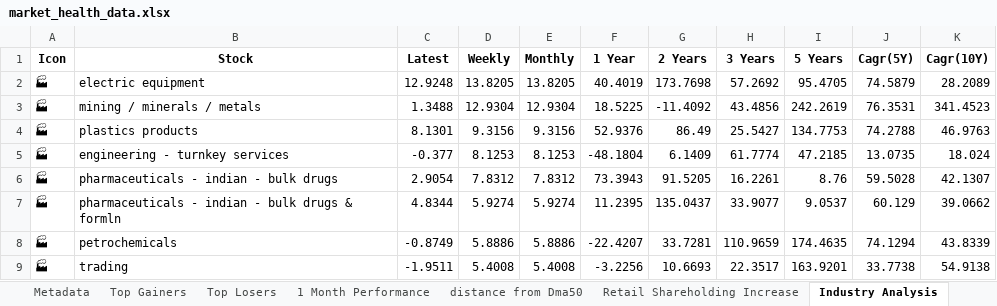
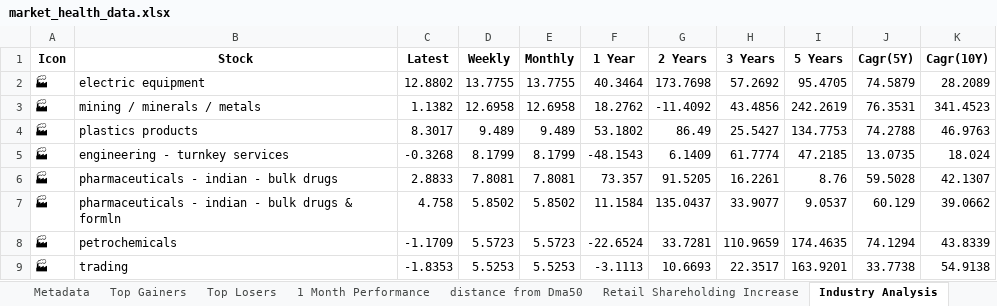
Before and after one commit to twyvernss/market-health-data, an Excel workbook: market_health_data.xlsx, sheet Industry Analysis, drawn as a sheet; only a part is shown; values as stored, in another font and other column widths than the file's, no borders; the diff covers the shown part only; the diff names each change by its address in the sheet, - before the commit and + after, or states it on an @@ line.

```diff
--- a/market_health_data.xlsx (sheet Industry Analysis)
+++ b/market_health_data.xlsx (sheet Industry Analysis)
-C2 (Latest): 12.9248
+C2 (Latest): 12.8802
-D2 (Weekly): 13.8205
+D2 (Weekly): 13.7755
-E2 (Monthly): 13.8205
+E2 (Monthly): 13.7755
-F2 (1 Year): 40.4019
+F2 (1 Year): 40.3464
-C3 (Latest): 1.3488
+C3 (Latest): 1.1382
-D3 (Weekly): 12.9304
+D3 (Weekly): 12.6958
-E3 (Monthly): 12.9304
+E3 (Monthly): 12.6958
-F3 (1 Year): 18.5225
+F3 (1 Year): 18.2762
-C4 (Latest): 8.1301
+C4 (Latest): 8.3017
-D4 (Weekly): 9.3156
+D4 (Weekly): 9.489
-E4 (Monthly): 9.3156
+E4 (Monthly): 9.489
-F4 (1 Year): 52.9376
+F4 (1 Year): 53.1802
-C5 (Latest): -0.377
+C5 (Latest): -0.3268
-D5 (Weekly): 8.1253
+D5 (Weekly): 8.1799
-E5 (Monthly): 8.1253
+E5 (Monthly): 8.1799
-F5 (1 Year): -48.1804
+F5 (1 Year): -48.1543
-C6 (Latest): 2.9054
+C6 (Latest): 2.8833
-D6 (Weekly): 7.8312
+D6 (Weekly): 7.8081
-E6 (Monthly): 7.8312
+E6 (Monthly): 7.8081
-F6 (1 Year): 73.3943
+F6 (1 Year): 73.357
-C7 (Latest): 4.8344
+C7 (Latest): 4.758
-D7 (Weekly): 5.9274
+D7 (Weekly): 5.8502
-E7 (Monthly): 5.9274
+E7 (Monthly): 5.8502
-F7 (1 Year): 11.2395
+F7 (1 Year): 11.1584
-C8 (Latest): -0.8749
+C8 (Latest): -1.1709
-D8 (Weekly): 5.8886
+D8 (Weekly): 5.5723
-E8 (Monthly): 5.8886
+E8 (Monthly): 5.5723
-F8 (1 Year): -22.4207
+F8 (1 Year): -22.6524
-C9 (Latest): -1.9511
+C9 (Latest): -1.8353
-D9 (Weekly): 5.4008
+D9 (Weekly): 5.5253
-E9 (Monthly): 5.4008
+E9 (Monthly): 5.5253
-F9 (1 Year): -3.2256
+F9 (1 Year): -3.1113
```
Also changed, not shown: 14 added rows, 14 removed rows and 106 edited cells elsewhere in this sheet, sheet Top Gainers, sheet Top Losers, sheet 2 Week Return, sheet 1 Month Performance, sheet Stock List, sheet 1 Year Return, 2 more sheets.
